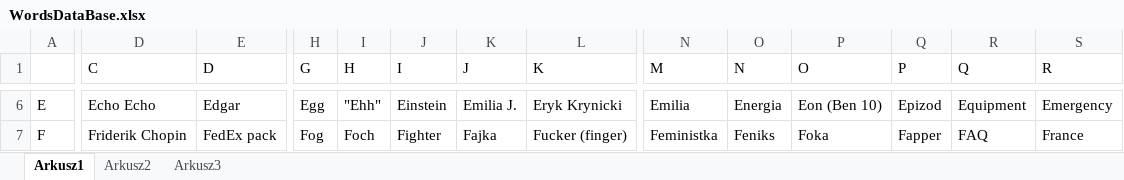
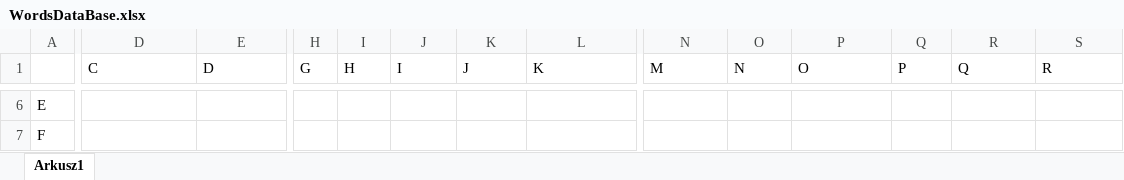
Before and after one commit to MichaelEight/3bldLetters, an Excel workbook: 3bldLetters/WordsDataBase.xlsx, sheet Arkusz1, drawn as a sheet; only a part is shown, gaps mark what is left out; values as stored, in another font and other column widths than the file's, no cell formats; the diff covers the shown part only; the diff names each change by its address in the sheet, - before the commit and + after, or states it on an @@ line.

```diff
--- a/3bldLetters/WordsDataBase.xlsx (sheet Arkusz1)
+++ b/3bldLetters/WordsDataBase.xlsx (sheet Arkusz1)
-sheet tab: Arkusz2
-sheet tab: Arkusz3
-D6 (C): Echo Echo
+D6 (C): (empty)
-E6 (D): Edgar
+E6 (D): (empty)
-H6 (G): Egg
+H6 (G): (empty)
-I6 (H): "Ehh"
+I6 (H): (empty)
-J6 (I): Einstein
+J6 (I): (empty)
-K6 (J): Emilia J.
+K6 (J): (empty)
-L6 (K): Eryk Krynicki
+L6 (K): (empty)
-N6 (M): Emilia
+N6 (M): (empty)
-O6 (N): Energia
+O6 (N): (empty)
-P6 (O): Eon (Ben 10)
+P6 (O): (empty)
-Q6 (P): Epizod
+Q6 (P): (empty)
-R6 (Q): Equipment
+R6 (Q): (empty)
-S6 (R): Emergency
+S6 (R): (empty)
-D7 (C): Friderik Chopin
+D7 (C): (empty)
-E7 (D): FedEx pack
+E7 (D): (empty)
-H7 (G): Fog
+H7 (G): (empty)
-I7 (H): Foch
+I7 (H): (empty)
-J7 (I): Fighter
+J7 (I): (empty)
-K7 (J): Fajka
+K7 (J): (empty)
-L7 (K): Fucker (finger)
+L7 (K): (empty)
-N7 (M): Feministka
+N7 (M): (empty)
-O7 (N): Feniks
+O7 (N): (empty)
-P7 (O): Foka
+P7 (O): (empty)
-Q7 (P): Fapper
+Q7 (P): (empty)
-R7 (Q): FAQ
+R7 (Q): (empty)
-S7 (R): France
+S7 (R): (empty)
```
Also changed, not shown: 4 added rows, 1 removed row and 459 edited cells elsewhere in this sheet, cell formats, 1 other file.
